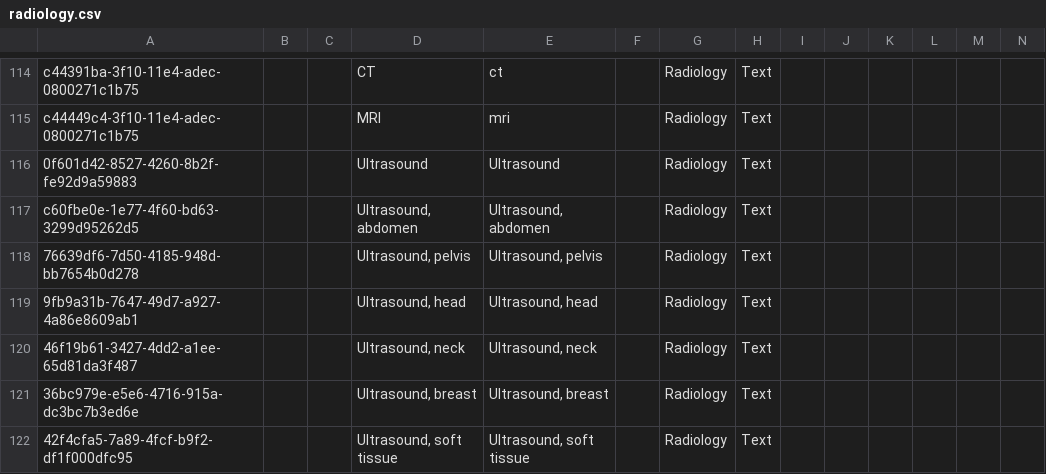
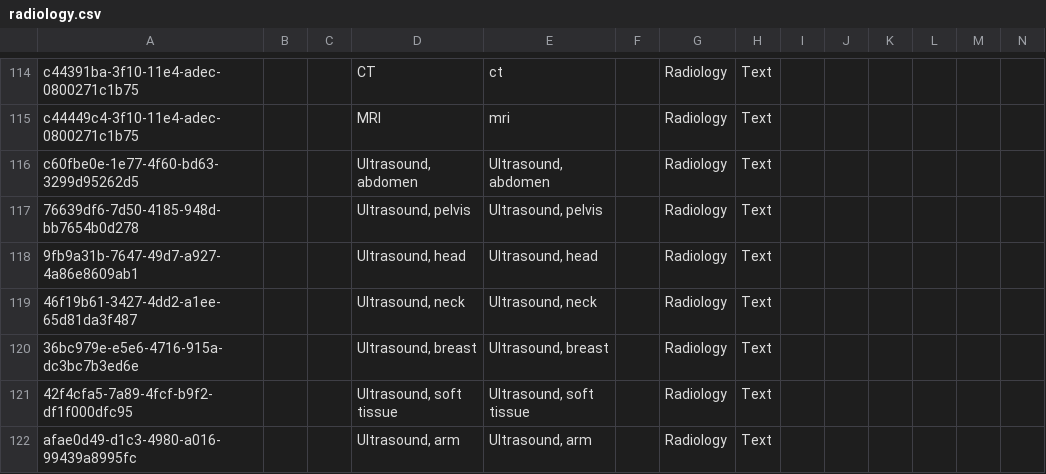
Before and after one commit to globalhealthcoalition/openmrs-config-ghc, a CSV file: configuration/concepts/radiology.csv, drawn as a sheet; only a part is shown, gaps mark what is left out; the shorter side is filled out with more unchanged rows; rows hold the shown columns only; the diff names each change by its address in the sheet, - before the commit and + after, or states it on an @@ line.

```diff
--- a/configuration/concepts/radiology.csv
+++ b/configuration/concepts/radiology.csv
-row 116: 0f601d42-8527-4260-8b2f-fe92d9a59883 |  |  | Ultrasound | Ultrasound |  | Radiology | Text
```
Also changed, not shown: configuration/concepts/commons.csv, 2 other files.
